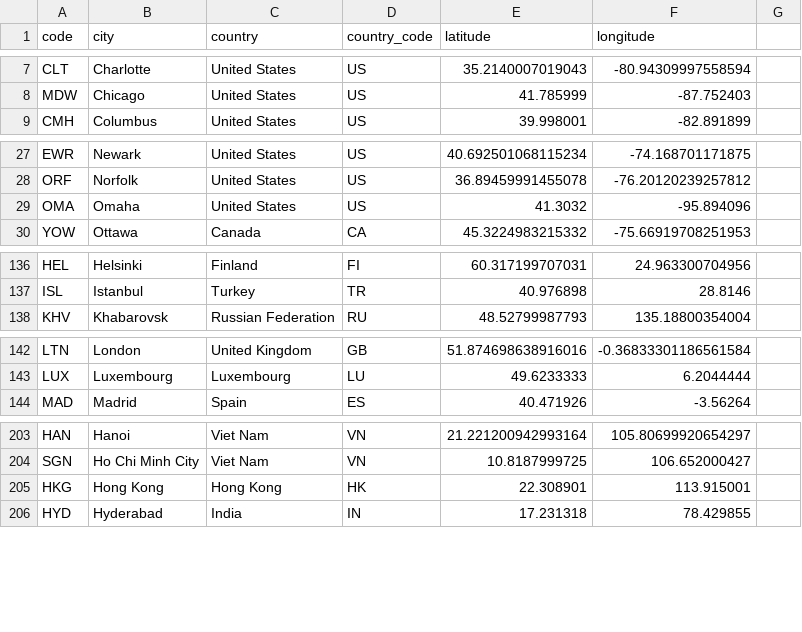
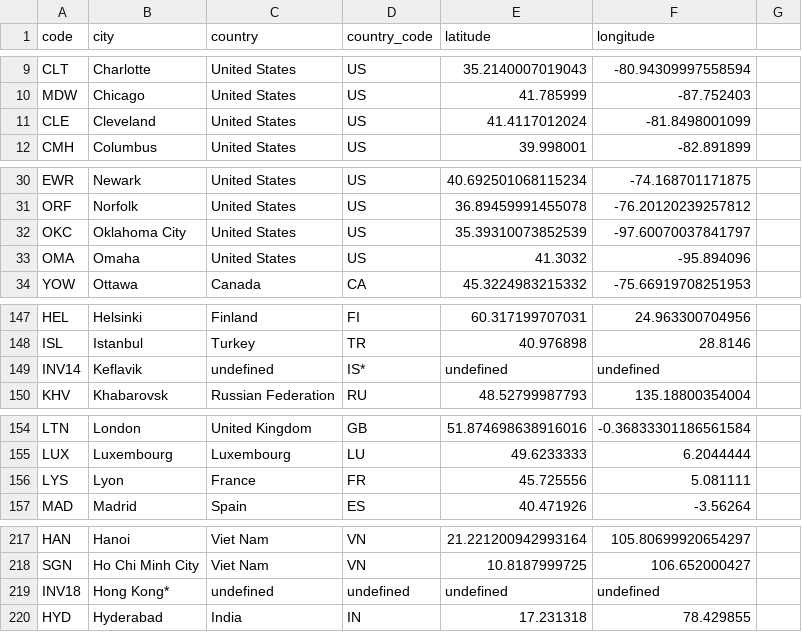
Before and after one commit to tobilg/cloudflare-edge-location, a CSV file: dist/cloudflare-edge-locations.csv, drawn as a sheet; only a part is shown, gaps mark what is left out; removed rows and columns are numbered as before the commit, all else as after; the diff covers the shown part only; the diff names each change by its address in the sheet, - before the commit and + after, or states it on an @@ line.

```diff
--- a/dist/cloudflare-edge-locations.csv
+++ b/dist/cloudflare-edge-locations.csv
+row 11: CLE | Cleveland | United States | US | 41.4117012024 | -81.8498001099
+row 32: OKC | Oklahoma City | United States | US | 35.39310073852539 | -97.60070037841797
+row 149: INV14 | Keflavik | undefined | IS* | undefined | undefined
+row 156: LYS | Lyon | France | FR | 45.725556 | 5.081111
-row 205: HKG | Hong Kong | Hong Kong | HK | 22.308901 | 113.915001
+row 219: INV18 | Hong Kong* | undefined | undefined | undefined | undefined
```
Also changed, not shown: 12 added rows, 1 removed row and 13 edited cells elsewhere in this file, 3 other files.
